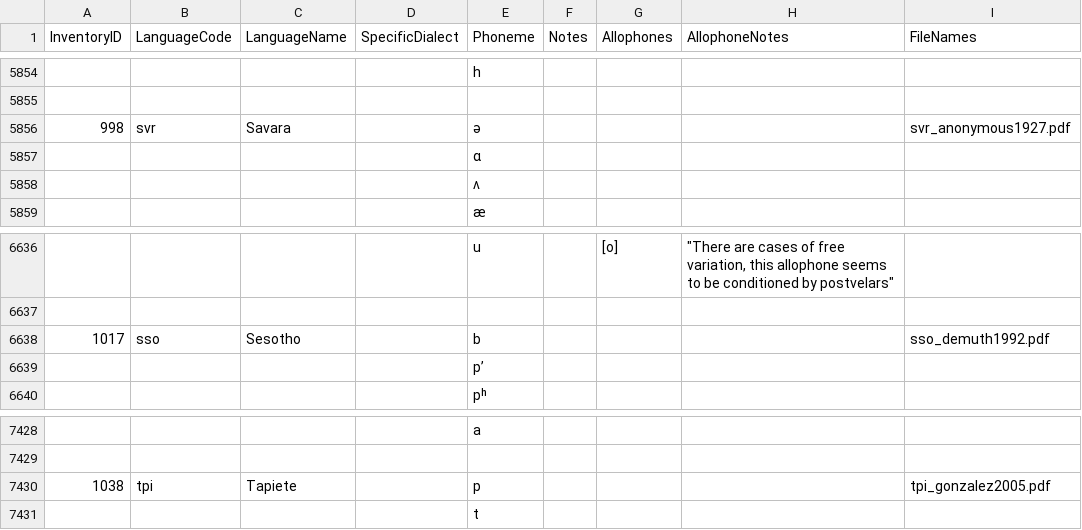
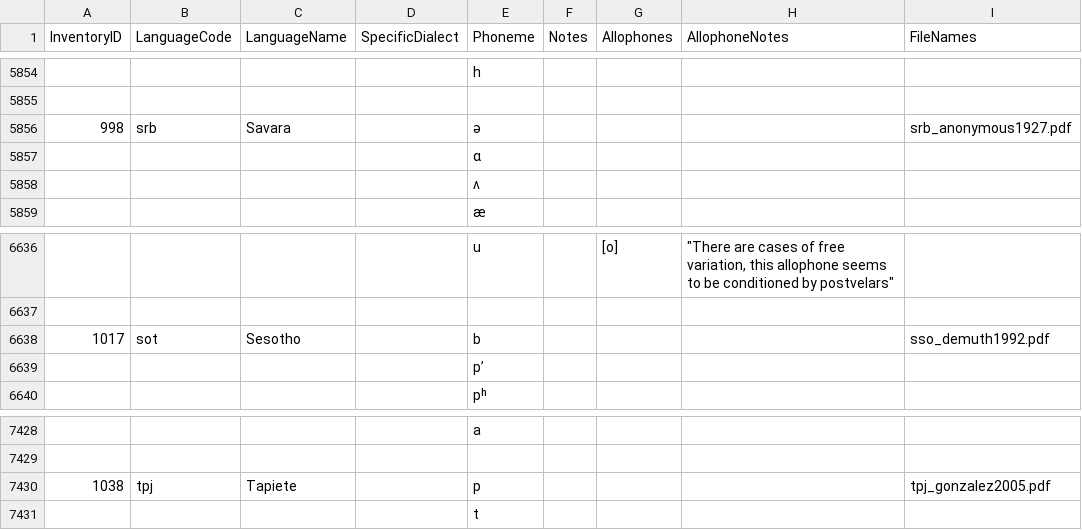
Before and after one commit to phoible/dev, a TSV file: raw-data/PH/phoible_inventories.tsv, drawn as a sheet; only a part is shown, gaps mark what is left out.

```diff
--- a/raw-data/PH/phoible_inventories.tsv
+++ b/raw-data/PH/phoible_inventories.tsv
@@ -5855,3 +5855,3 @@
 
-998	"svr"	"Savara"		"ə"				"svr_anonymous1927.pdf"
+998	"srb"	"Savara"		"ə"				"srb_anonymous1927.pdf"
 				"ɑ"				
@@ -6637,3 +6637,3 @@
 
-1017	"sso"	"Sesotho"		"b"				"sso_demuth1992.pdf"
+1017	"sot"	"Sesotho"		"b"				"sso_demuth1992.pdf"
 				"pʼ"				
@@ -7429,3 +7429,3 @@
 
-1038	"tpi"	"Tapiete"		"p"				"tpi_gonzalez2005.pdf"
+1038	"tpj"	"Tapiete"		"p"				"tpj_gonzalez2005.pdf"
 				"t"				
```
Also changed, not shown: mappings/InventoryID-Bibtex.csv, raw-data/UZ/UZ_inventories.tsv, 2 other files.
